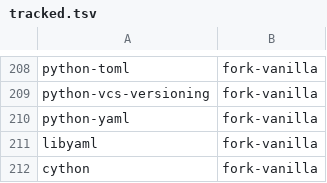
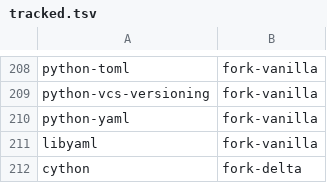
Before and after one commit to kashira-project/kashira-arch, a TSV file: tools/tracked.tsv, drawn as a sheet; only a part is shown, gaps mark what is left out.

Commit message:
cython delta: drop numpy runtime dep (test/optional usage only)

```diff
--- a/tools/tracked.tsv
+++ b/tools/tracked.tsv
@@ -211,2 +211,2 @@ python-yaml	fork-vanilla
 libyaml	fork-vanilla
-cython	fork-vanilla
+cython	fork-delta
```
Also changed, not shown: 2 other files.
